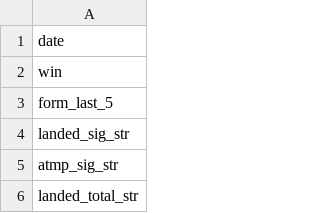
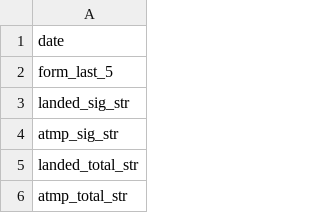
Before and after one commit to Mocodafrog/UFC_Predictor, a CSV file: data/columnas_X.csv, drawn as a sheet; only a part is shown; the shorter side is filled out with more unchanged rows; the diff names each change by its address in the sheet, - before the commit and + after, or states it on an @@ line.

```diff
--- a/data/columnas_X.csv
+++ b/data/columnas_X.csv
-row 2: win
```
Also changed, not shown: 1 other file.
